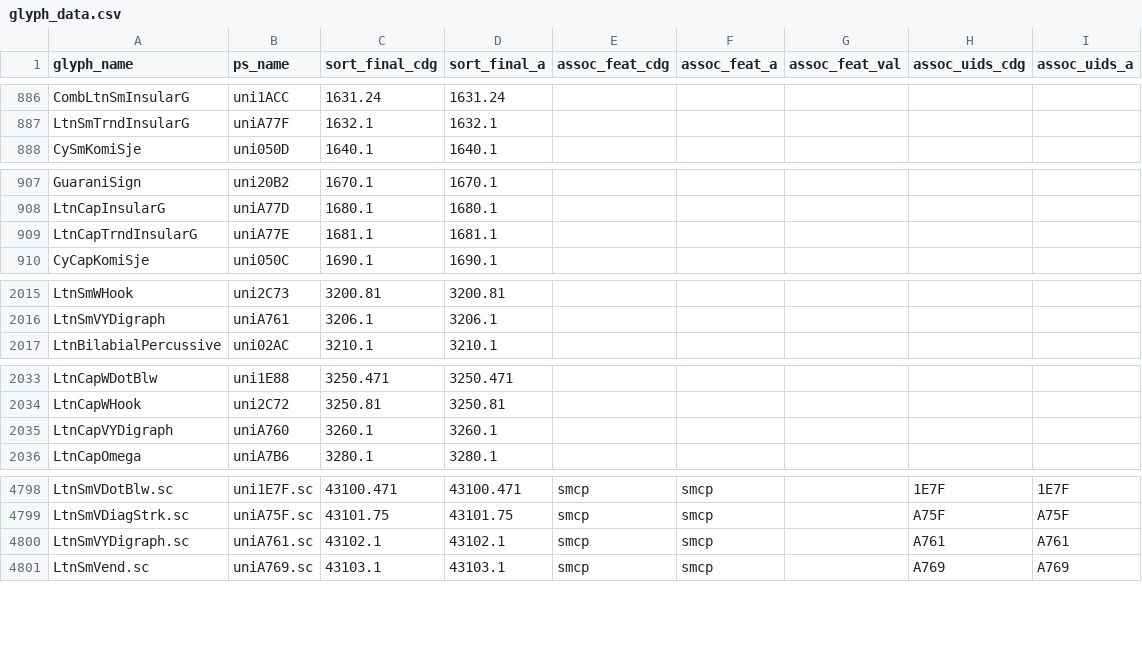
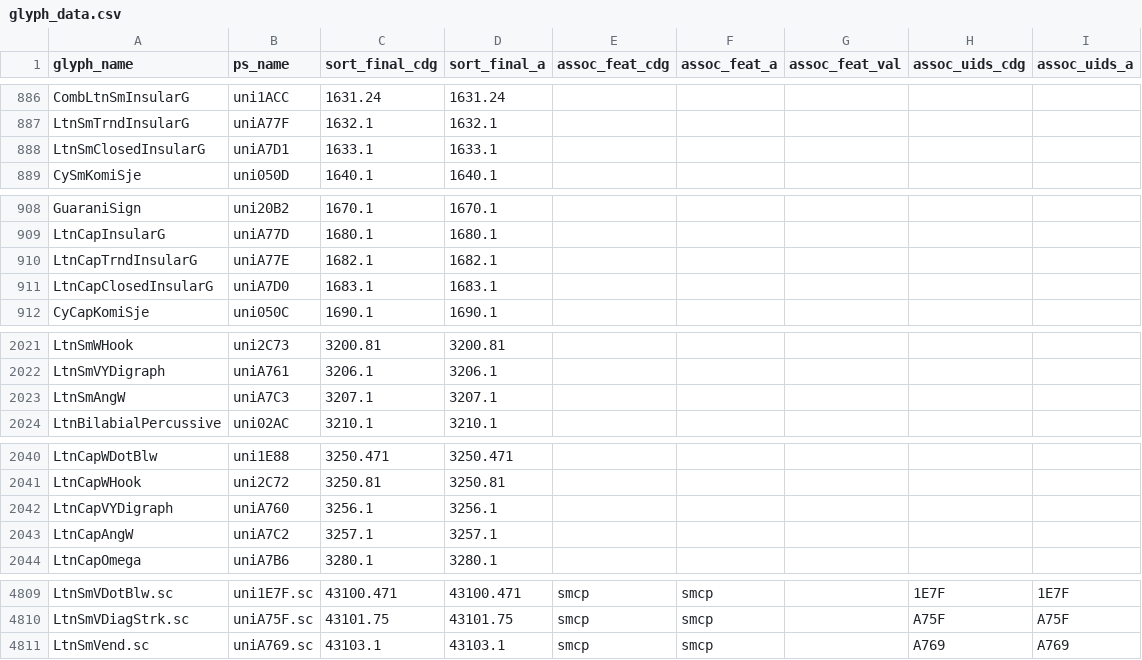
Before and after one commit to silnrsi/font-charis, a CSV file: source/glyph_data.csv, drawn as a sheet; only a part is shown, gaps mark what is left out; the diff covers the shown part only.

```diff
--- a/source/glyph_data.csv
+++ b/source/glyph_data.csv
@@ -887,2 +887,3 @@ CombLtnSmInsularG,uni1ACC,1631.24,1631.24,,,,,
 LtnSmTrndInsularG,uniA77F,1632.1,1632.1,,,,,
+LtnSmClosedInsularG,uniA7D1,1633.1,1633.1,,,,,
 CySmKomiSje,uni050D,1640.1,1640.1,,,,,
@@ -908,3 +909,4 @@ GuaraniSign,uni20B2,1670.1,1670.1,,,,,
 LtnCapInsularG,uniA77D,1680.1,1680.1,,,,,
-LtnCapTrndInsularG,uniA77E,1681.1,1681.1,,,,,
+LtnCapTrndInsularG,uniA77E,1682.1,1682.1,,,,,
+LtnCapClosedInsularG,uniA7D0,1683.1,1683.1,,,,,
 CyCapKomiSje,uni050C,1690.1,1690.1,,,,,
@@ -2016,2 +2022,3 @@ LtnSmWHook,uni2C73,3200.81,3200.81,,,,,
 LtnSmVYDigraph,uniA761,3206.1,3206.1,,,,,
+LtnSmAngW,uniA7C3,3207.1,3207.1,,,,,
 LtnBilabialPercussive,uni02AC,3210.1,3210.1,,,,,
@@ -2034,3 +2041,4 @@ LtnCapWDotBlw,uni1E88,3250.471,3250.471,,,,,
 LtnCapWHook,uni2C72,3250.81,3250.81,,,,,
-LtnCapVYDigraph,uniA760,3260.1,3260.1,,,,,
+LtnCapVYDigraph,uniA760,3256.1,3256.1,,,,,
+LtnCapAngW,uniA7C2,3257.1,3257.1,,,,,
 LtnCapOmega,uniA7B6,3280.1,3280.1,,,,,
@@ -4799,3 +4810,2 @@ LtnSmVDotBlw.sc,uni1E7F.sc,43100.471,43100.471,smcp,smcp,,1E7F,1E7F
 LtnSmVDiagStrk.sc,uniA75F.sc,43101.75,43101.75,smcp,smcp,,A75F,A75F
-LtnSmVYDigraph.sc,uniA761.sc,43102.1,43102.1,smcp,smcp,,A761,A761
 LtnSmVend.sc,uniA769.sc,43103.1,43103.1,smcp,smcp,,A769,A769
```
Also changed, not shown: 9 added rows elsewhere in this file.
